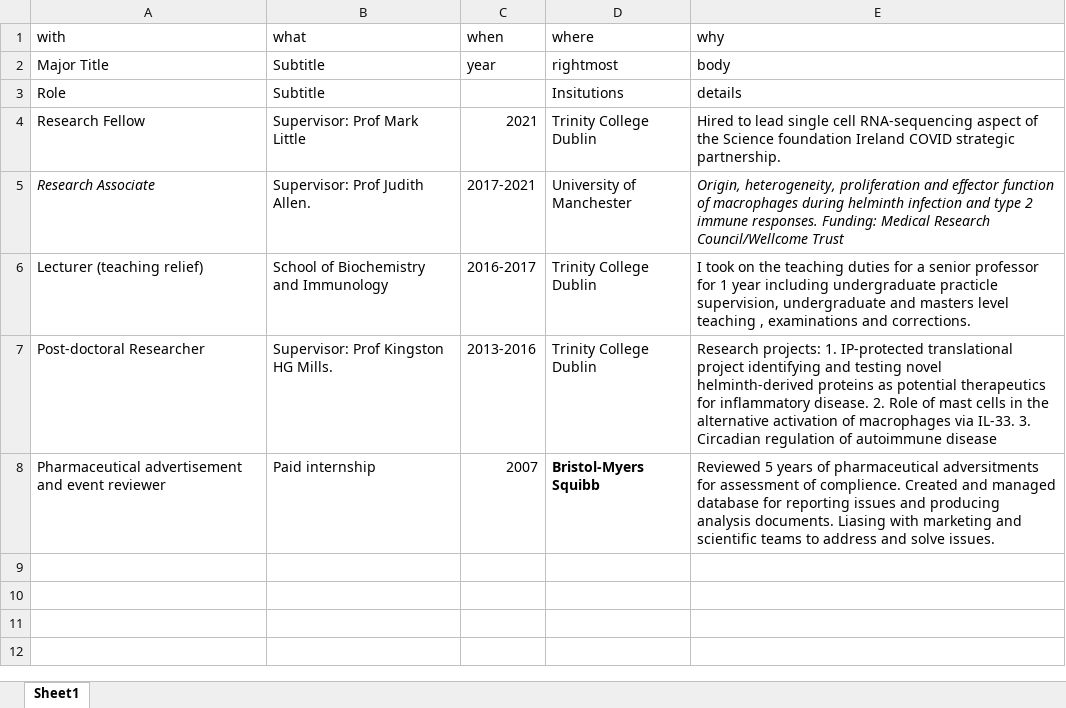
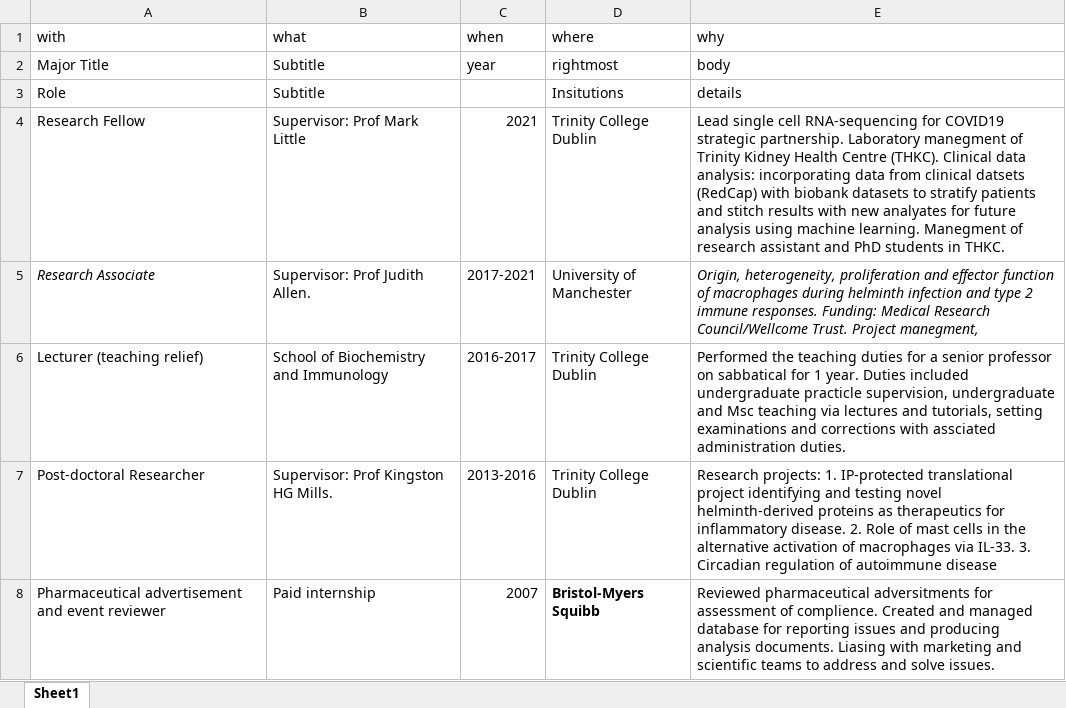
Before and after one commit to Conorisco/CV, an Excel workbook: data/employment.xlsx, sheet Sheet1, drawn as a sheet; values as stored, in another font and other column widths than the file's, no borders; the diff names each change by its address in the sheet, - before the commit and + after, or states it on an @@ line.

```diff
--- a/data/employment.xlsx (sheet Sheet1)
+++ b/data/employment.xlsx (sheet Sheet1)
-E4 (why): Hired to lead single cell RNA-sequencing aspect of the Science foundation Ireland COVID strategic partnership.
+E4 (why): Lead single cell RNA-sequencing for COVID19 strategic partnership. Laboratory manegment of Trinity Kidney Health Centre (THKC). Clinical data analysis: incorporating data from clinical datsets (RedCap) with biobank datasets to stratify patients and stitch results with new analyates for future analysis using machine learning. Manegment of research assistant and PhD students in THKC.
-E5 (why): …Research Council/Wellcome Trust
+E5 (why): …Research Council/Wellcome Trust. Project manegment,
-E6 (why): I took on the teaching duties for a senior professor for 1 year including undergraduate practicle supervision, undergraduate and masters level teaching , examinations and corrections.
+E6 (why): Performed the teaching duties for a senior professor on sabbatical for 1 year. Duties included undergraduate practicle supervision, undergraduate and Msc teaching via lectures and tutorials, setting examinations and corrections with assciated administration duties.
-E7 (why): …proteins as potential therapeutics for…
+E7 (why): …proteins as therapeutics for…
-E8 (why): Reviewed 5 years of pharmaceutical adversitments…
+E8 (why): Reviewed pharmaceutical adversitments…
```
Also changed, not shown: data/reviewing.xlsx, data/societies.xlsx, 6 other files.
